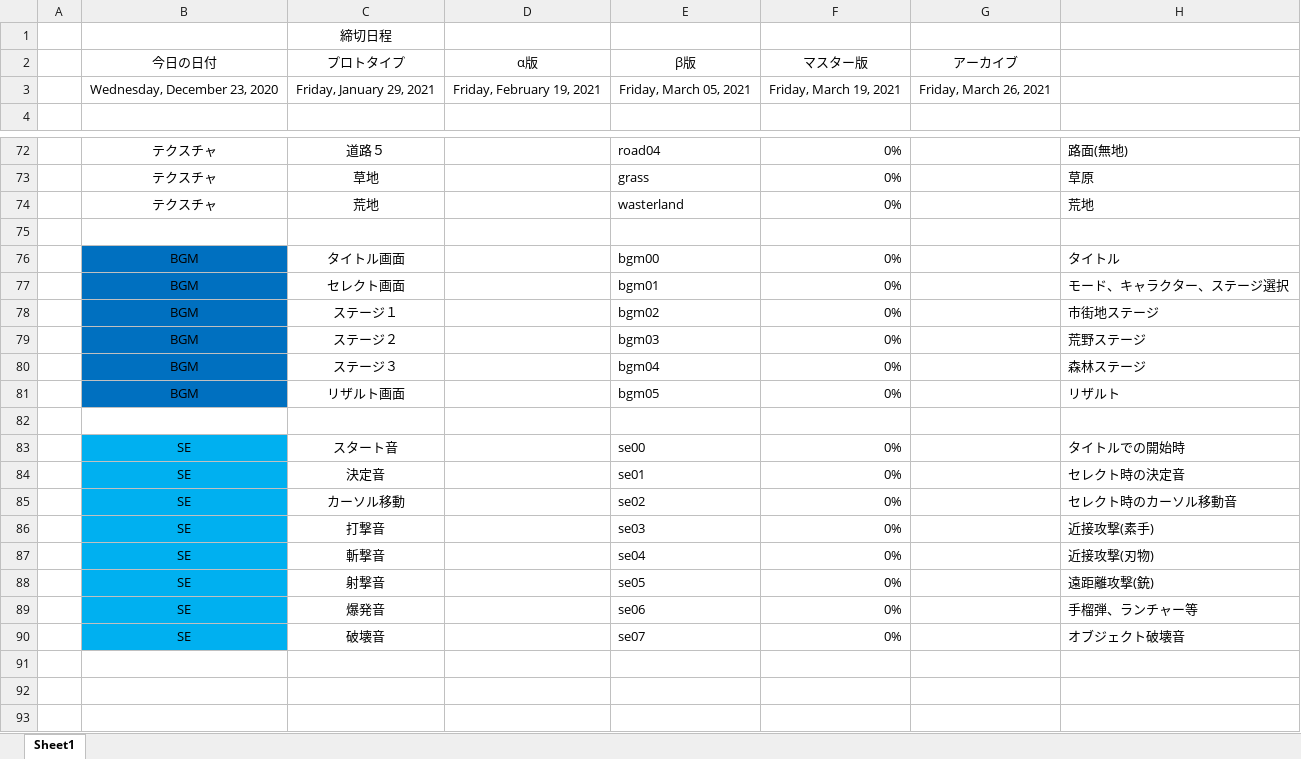
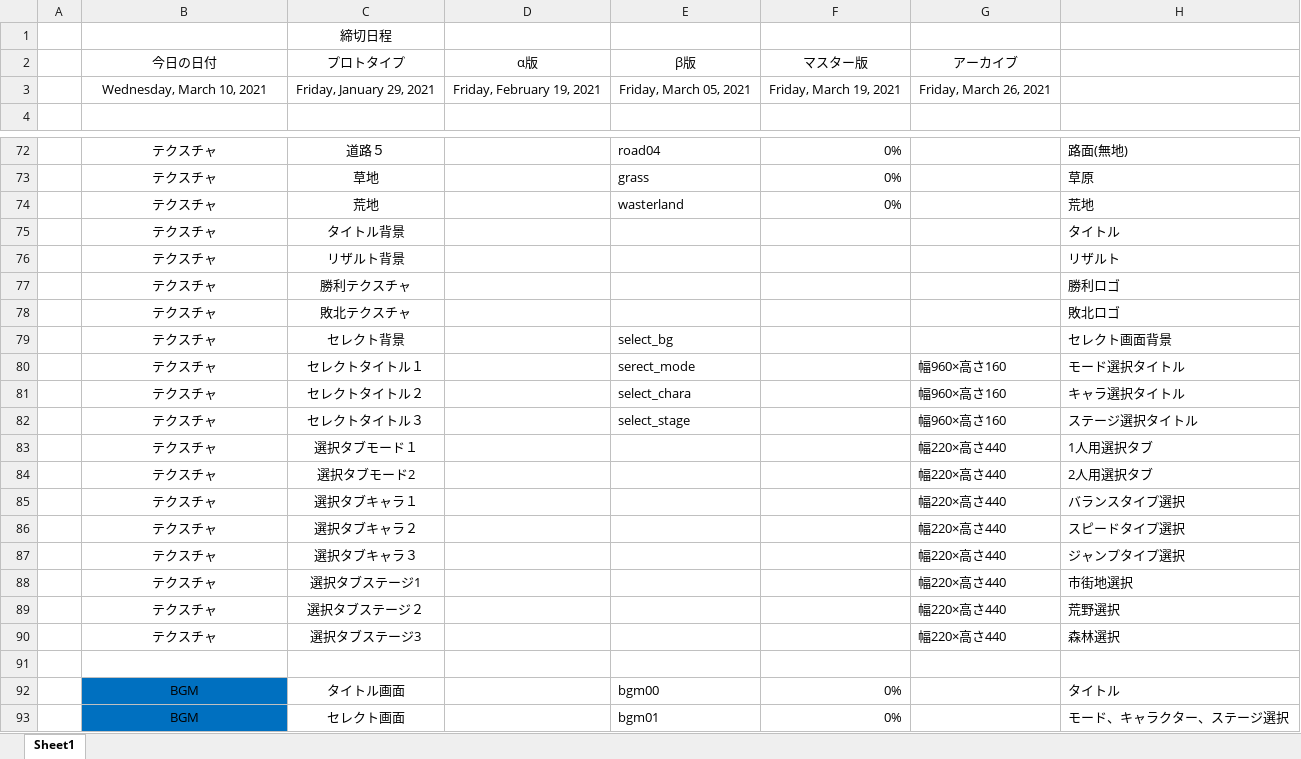
Before and after one commit to reima22/game_3DteamC, an Excel workbook: 3Dゲーム制作/仕様書/仕様書_TEAM_RARITY.xlsx, sheet Sheet1, drawn as a sheet; only a part is shown, gaps mark what is left out; the shorter side is filled out with more unchanged rows; values as stored, in another font and other column widths than the file's, no borders; charts and pictures and conditional formats not drawn; the diff names each change by its address in the sheet, - before the commit and + after, or states it on an @@ line.

```diff
--- a/3Dゲーム制作/仕様書/仕様書_TEAM_RARITY.xlsx (sheet Sheet1)
+++ b/3Dゲーム制作/仕様書/仕様書_TEAM_RARITY.xlsx (sheet Sheet1)
-B3 (今日の日付): Wednesday, December 23, 2020
+B3 (今日の日付): Wednesday, March 10, 2021
+row 75:  | テクスチャ | タイトル背景 |  |  |  |  | タイトル
+row 76:  | テクスチャ | リザルト背景 |  |  |  |  | リザルト
+row 77:  | テクスチャ | 勝利テクスチャ |  |  |  |  | 勝利ロゴ
+row 78:  | テクスチャ | 敗北テクスチャ |  |  |  |  | 敗北ロゴ
+row 79:  | テクスチャ | セレクト背景 |  | select_bg |  |  | セレクト画面背景
+row 80:  | テクスチャ | セレクトタイトル１ |  | serect_mode |  | 幅960×高さ160 | モード選択タイトル
+row 81:  | テクスチャ | セレクトタイトル２ |  | select_chara |  | 幅960×高さ160 | キャラ選択タイトル
+row 82:  | テクスチャ | セレクトタイトル３ |  | select_stage |  | 幅960×高さ160 | ステージ選択タイトル
+row 83:  | テクスチャ | 選択タブモード１ |  |  |  | 幅220×高さ440 | 1人用選択タブ
+row 84:  | テクスチャ | 選択タブモード2 |  |  |  | 幅220×高さ440 | 2人用選択タブ
+row 85:  | テクスチャ | 選択タブキャラ１ |  |  |  | 幅220×高さ440 | バランスタイプ選択
+row 86:  | テクスチャ | 選択タブキャラ２ |  |  |  | 幅220×高さ440 | スピードタイプ選択
+row 87:  | テクスチャ | 選択タブキャラ３ |  |  |  | 幅220×高さ440 | ジャンプタイプ選択
+row 88:  | テクスチャ | 選択タブステージ1 |  |  |  | 幅220×高さ440 | 市街地選択
+row 89:  | テクスチャ | 選択タブステージ２ |  |  |  | 幅220×高さ440 | 荒野選択
+row 90:  | テクスチャ | 選択タブステージ3 |  |  |  | 幅220×高さ440 | 森林選択
```
